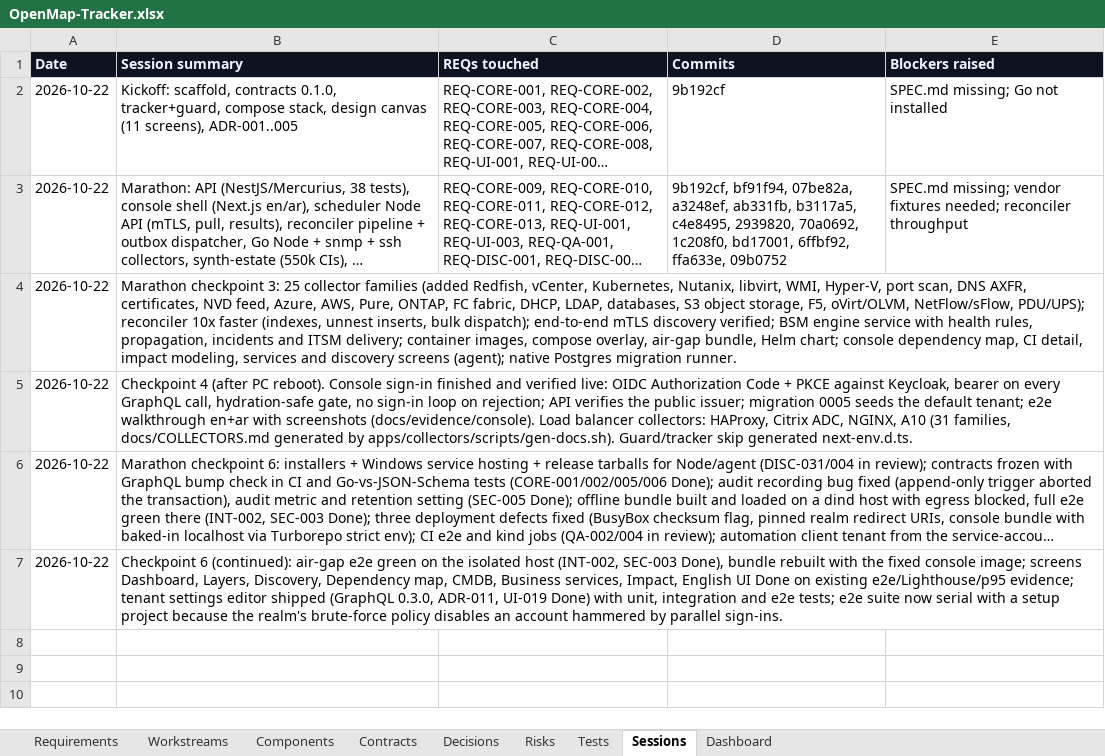
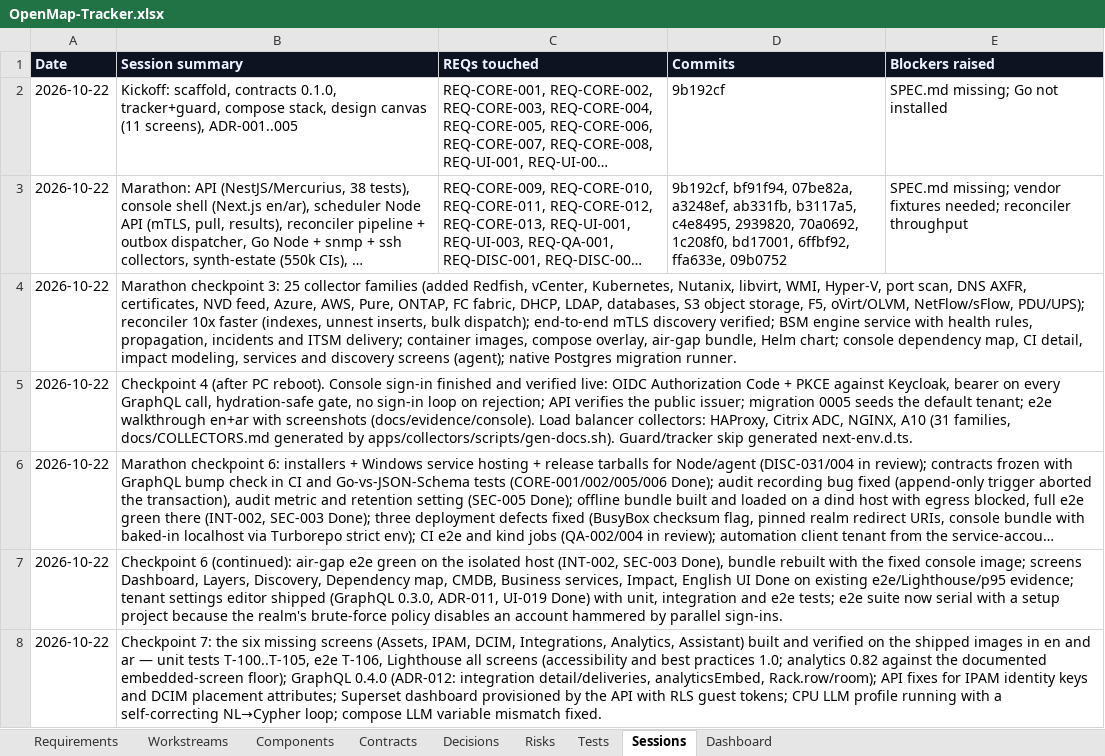
Before and after one commit to zakir80ac/OpenMap, an Excel workbook: tracker/OpenMap-Tracker.xlsx, sheet Sessions, drawn as a sheet; long unchanged cells end in …; values as stored, in another font and other column widths than the file's, no borders; the diff names each change by its address in the sheet, - before the commit and + after, or states it on an @@ line.

```diff
--- a/tracker/OpenMap-Tracker.xlsx (sheet Sessions)
+++ b/tracker/OpenMap-Tracker.xlsx (sheet Sessions)
+row 8: 2026-10-22 | Checkpoint 7: the six missing screens (Assets, IPAM, DCIM, Integrations, Analytics, Assistant) built and verified on the shipped images in en and ar — unit tests T-100..T-105, e2e T-106, Lighthouse all screens (accessibility and best practices 1.0; analytics 0.82 against the documented embedded-screen floor); GraphQL 0.4.0 (ADR-012: integration detail/deliveries, analyticsEmbed, Rack.row/room); API fixes for IPAM identity keys and DCIM placement attributes; Superset dashboard provisioned by the API with RLS guest tokens; CPU LLM profile running with a self-correcting NL→Cypher loop; compose LLM variable mismatch fixed.
```
Also changed, not shown: sheet Requirements, sheet Dashboard, sheet Workstreams, 37 other files.
